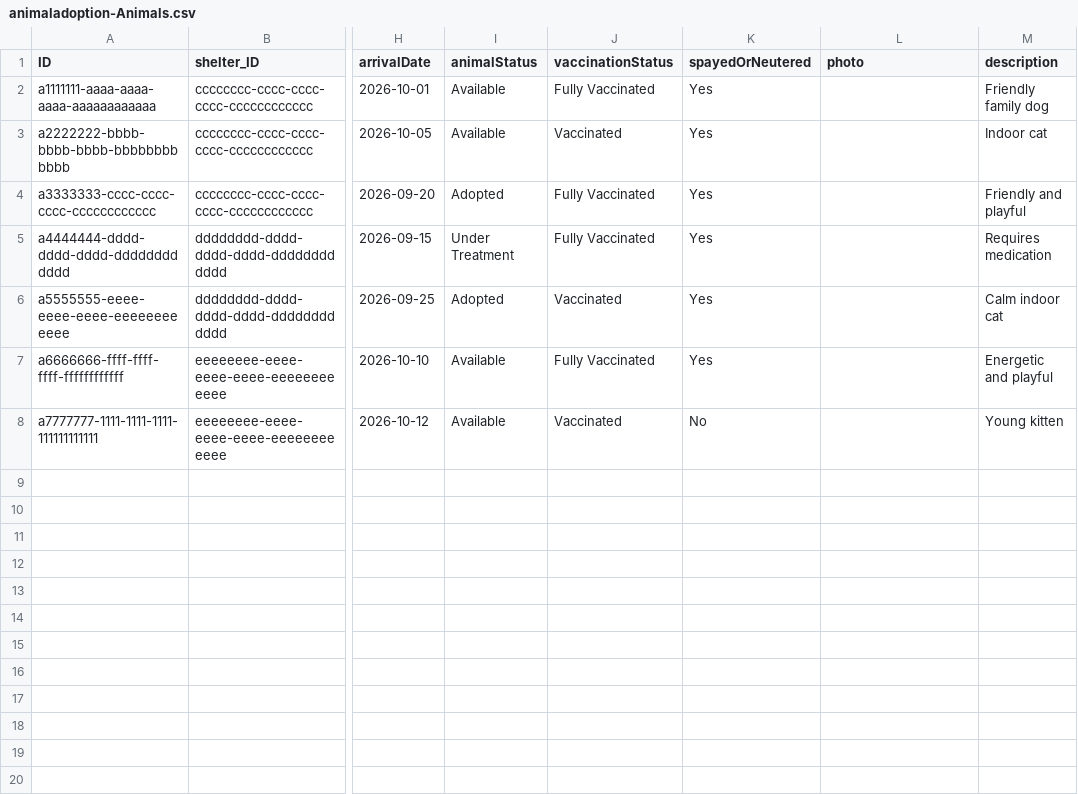
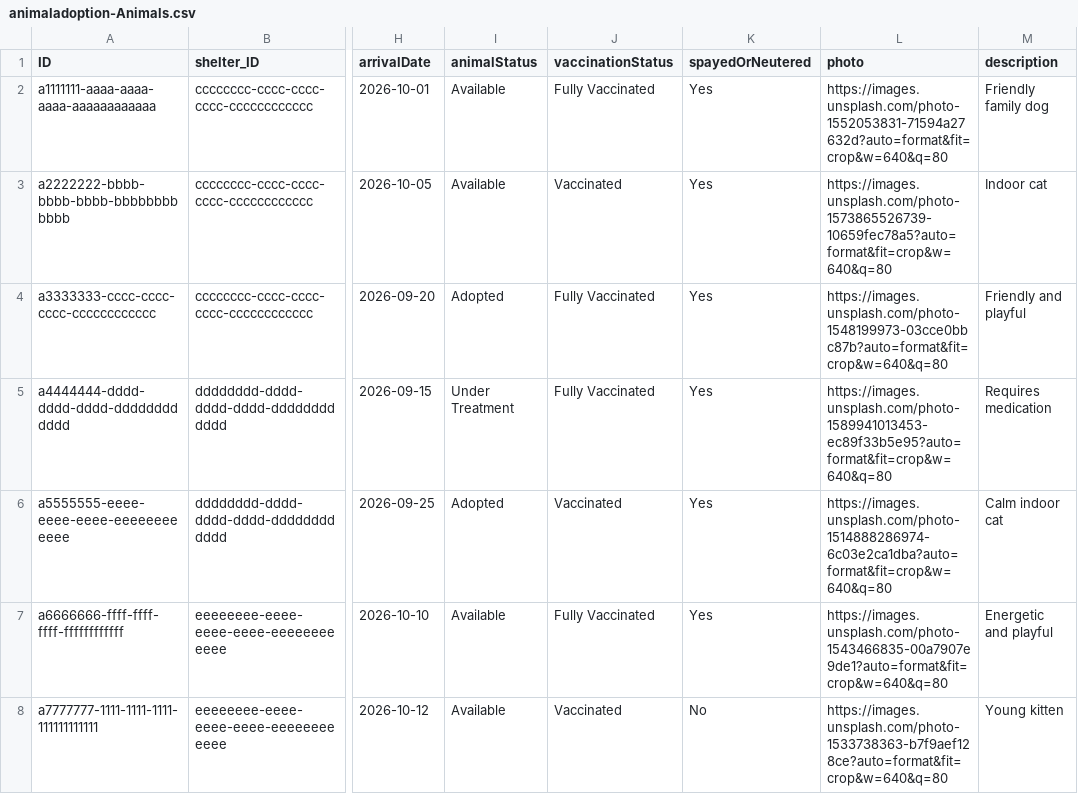
Before and after one commit to pavan3130/animal-adoption, a CSV file: db/data/animaladoption-Animals.csv, drawn as a sheet; only a part is shown, gaps mark what is left out; the diff names each change by its address in the sheet, - before the commit and + after, or states it on an @@ line.

Commit message:
Add photos to seeded animal records

```diff
--- a/db/data/animaladoption-Animals.csv
+++ b/db/data/animaladoption-Animals.csv
-L2 (photo): (empty)
+L2 (photo): https://images.unsplash.com/photo-1552053831-71594a27632d?auto=format&fit=crop&w=640&q=80
-L3 (photo): (empty)
+L3 (photo): https://images.unsplash.com/photo-1573865526739-10659fec78a5?auto=format&fit=crop&w=640&q=80
-L4 (photo): (empty)
+L4 (photo): https://images.unsplash.com/photo-1548199973-03cce0bbc87b?auto=format&fit=crop&w=640&q=80
-L5 (photo): (empty)
+L5 (photo): https://images.unsplash.com/photo-1589941013453-ec89f33b5e95?auto=format&fit=crop&w=640&q=80
-L6 (photo): (empty)
+L6 (photo): https://images.unsplash.com/photo-1514888286974-6c03e2ca1dba?auto=format&fit=crop&w=640&q=80
-L7 (photo): (empty)
+L7 (photo): https://images.unsplash.com/photo-1543466835-00a7907e9de1?auto=format&fit=crop&w=640&q=80
-L8 (photo): (empty)
+L8 (photo): https://images.unsplash.com/photo-1533738363-b7f9aef128ce?auto=format&fit=crop&w=640&q=80
```
